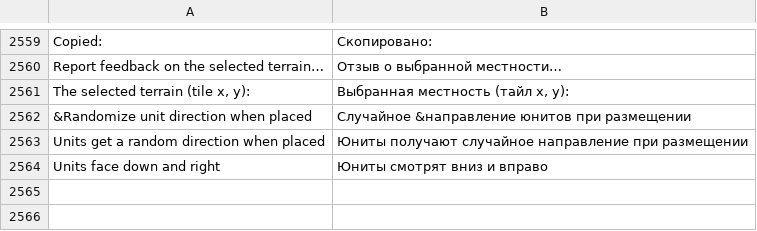
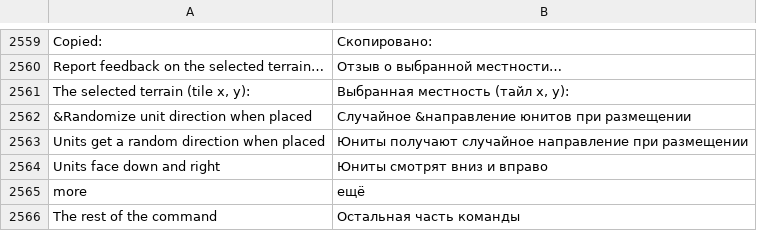
Before and after one commit to stardraft-editor/stardraft, a TSV file: apps/editor/res/lang/ru.tsv, drawn as a sheet; only a part is shown, gaps mark what is left out.

Commit message:
Classic triggers (mod maps): a command that reads the rest of its line (var, playlist_add) has a "more" box in its row too; a click edits that rest. A command's help is in parts with a blank line between them (what it does, its line in the Comment, its values, a line each, then how the commands run), in the text color

```diff
--- a/apps/editor/res/lang/ru.tsv
+++ b/apps/editor/res/lang/ru.tsv
@@ -2592 +2592,3 @@ Units get a random direction when placed	Юниты получают случа
 Units face down and right	Юниты смотрят вниз и вправо
+more	ещё
+The rest of the command	Остальная часть команды
```
Also changed, not shown: apps/editor/res/lang/es.tsv, apps/editor/res/lang/ko.tsv, 8 other files.
